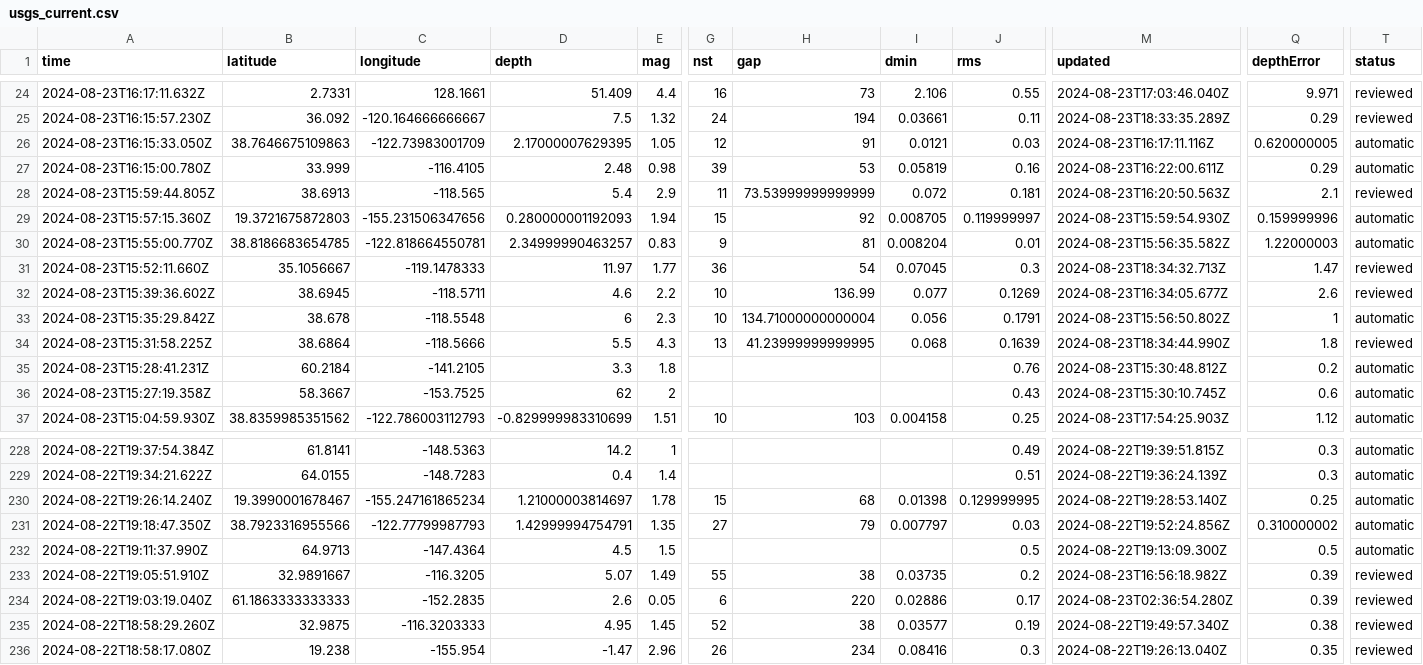
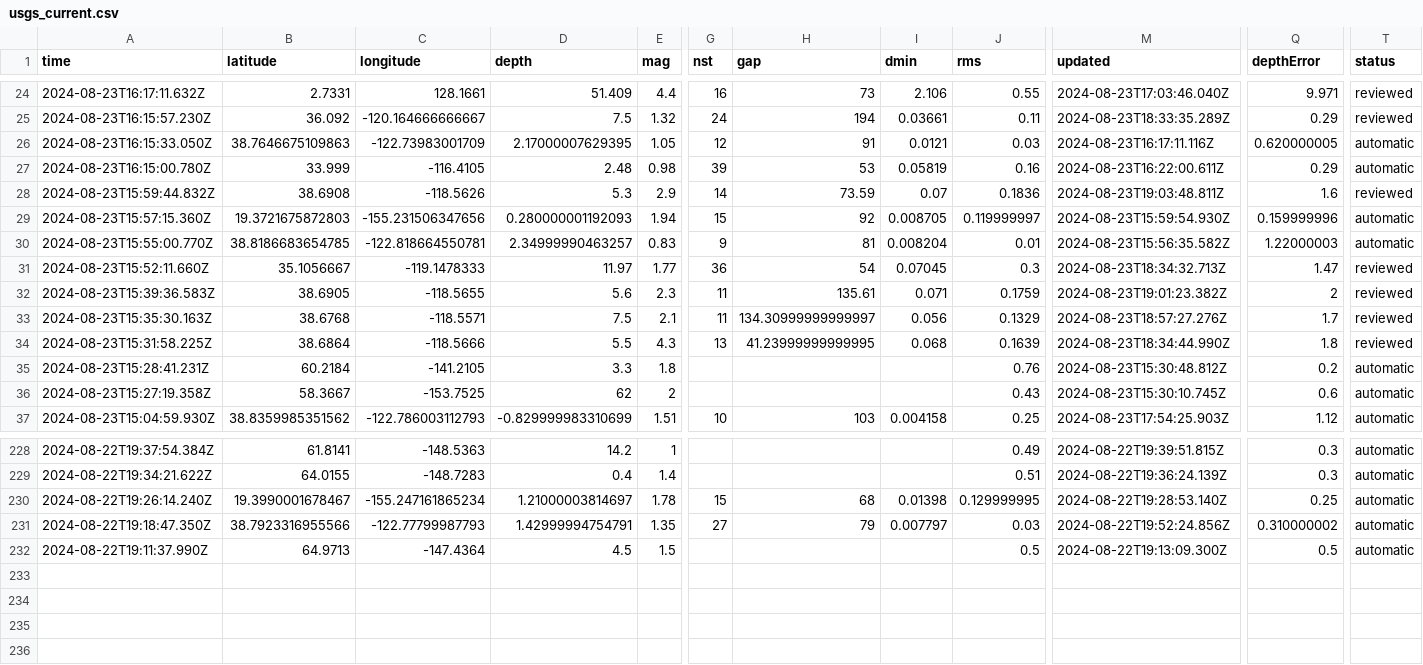
Before and after one commit to abhjtbhrli/nicar22-github-actions, a CSV file: usgs_current.csv, drawn as a sheet; only a part is shown, gaps mark what is left out; removed rows and columns are numbered as before the commit, all else as after; rows hold the shown columns only; the diff names each change by its address in the sheet, - before the commit and + after, or states it on an @@ line.

```diff
--- a/usgs_current.csv
+++ b/usgs_current.csv
-A28 (time): 2024-08-23T15:59:44.805Z
+A28 (time): 2024-08-23T15:59:44.832Z
-B28 (latitude): 38.6913
+B28 (latitude): 38.6908
-C28 (longitude): -118.565
+C28 (longitude): -118.5626
-D28 (depth): 5.4
+D28 (depth): 5.3
-G28 (nst): 11
+G28 (nst): 14
-H28 (gap): 73.53999999999999
+H28 (gap): 73.59
-I28 (dmin): 0.072
+I28 (dmin): 0.07
-J28 (rms): 0.181
+J28 (rms): 0.1836
-M28 (updated): 2024-08-23T16:20:50.563Z
+M28 (updated): 2024-08-23T19:03:48.811Z
-Q28 (depthError): 2.1
+Q28 (depthError): 1.6
-row 32: 2024-08-23T15:39:36.602Z | 38.6945 | -118.5711 | 4.6 | 2.2 | 10 | 136.99 | 0.077 | 0.1269 | 2024-08-23T16:34:05.677Z | 2.6 | reviewed
+row 32: 2024-08-23T15:39:36.583Z | 38.6905 | -118.5655 | 5.6 | 2.3 | 11 | 135.61 | 0.071 | 0.1759 | 2024-08-23T19:01:23.382Z | 2 | reviewed
-A33 (time): 2024-08-23T15:35:29.842Z
+A33 (time): 2024-08-23T15:35:30.163Z
-B33 (latitude): 38.678
+B33 (latitude): 38.6768
-C33 (longitude): -118.5548
+C33 (longitude): -118.5571
-D33 (depth): 6
+D33 (depth): 7.5
-E33 (mag): 2.3
+E33 (mag): 2.1
-G33 (nst): 10
+G33 (nst): 11
-H33 (gap): 134.71000000000004
+H33 (gap): 134.30999999999997
-J33 (rms): 0.1791
+J33 (rms): 0.1329
-M33 (updated): 2024-08-23T15:56:50.802Z
+M33 (updated): 2024-08-23T18:57:27.276Z
-Q33 (depthError): 1
+Q33 (depthError): 1.7
-T33 (status): automatic
+T33 (status): reviewed
-row 233: 2024-08-22T19:05:51.910Z | 32.9891667 | -116.3205 | 5.07 | 1.49 | 55 | 38 | 0.03735 | 0.2 | 2024-08-23T16:56:18.982Z | 0.39 | reviewed
-row 234: 2024-08-22T19:03:19.040Z | 61.1863333333333 | -152.2835 | 2.6 | 0.05 | 6 | 220 | 0.02886 | 0.17 | 2024-08-23T02:36:54.280Z | 0.39 | reviewed
-row 235: 2024-08-22T18:58:29.260Z | 32.9875 | -116.3203333 | 4.95 | 1.45 | 52 | 38 | 0.03577 | 0.19 | 2024-08-22T19:49:57.340Z | 0.38 | reviewed
-row 236: 2024-08-22T18:58:17.080Z | 19.238 | -155.954 | -1.47 | 2.96 | 26 | 234 | 0.08416 | 0.3 | 2024-08-22T19:26:13.040Z | 0.35 | reviewed
```
